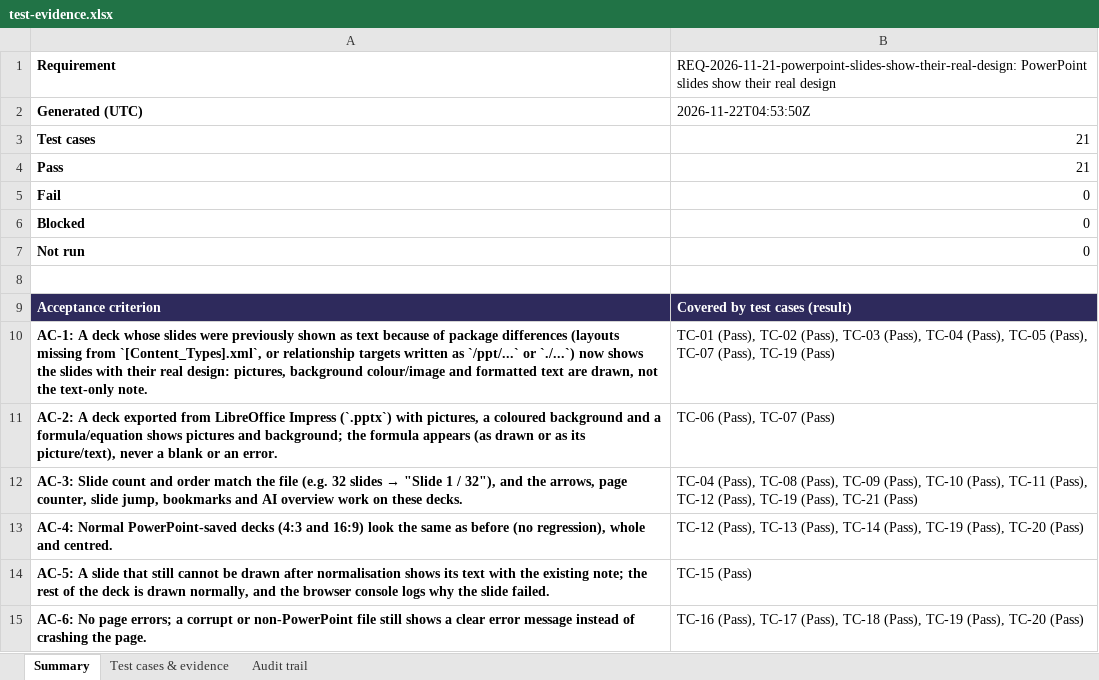
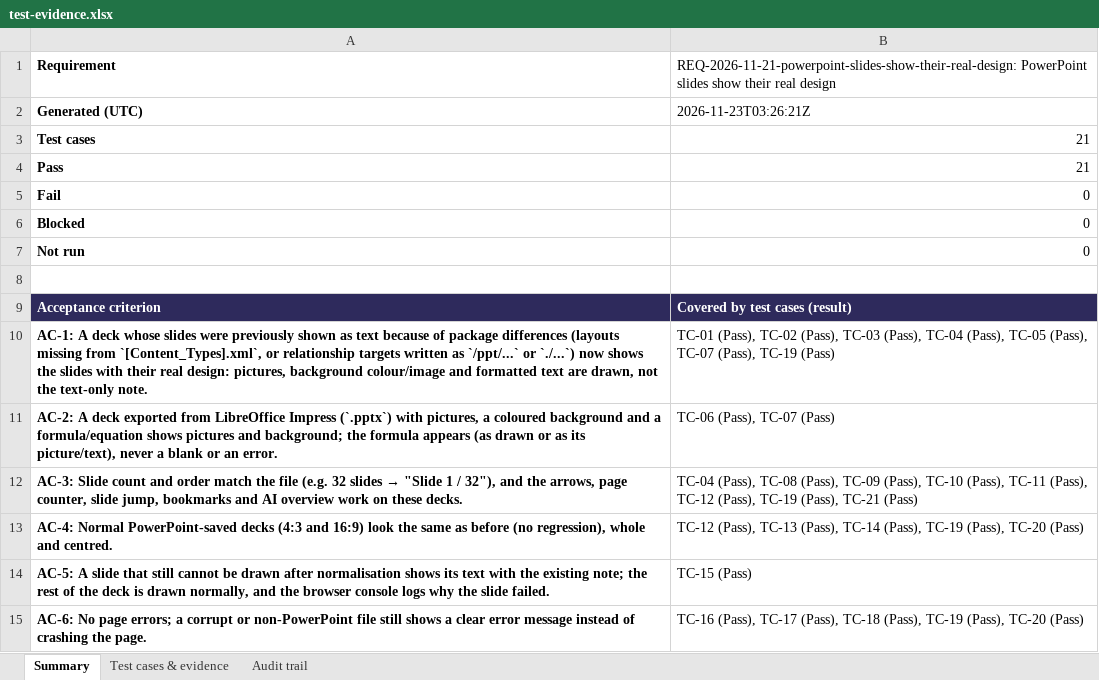
Before and after one commit to lalitdev14/scholar-sum-notes, an Excel workbook: docs/requirements/REQ-2026-11-21-powerpoint-slides-show-their-real-design/test-evidence.xlsx, sheet Summary, drawn as a sheet; values as stored, in another font and other column widths than the file's, no borders; the diff names each change by its address in the sheet, - before the commit and + after, or states it on an @@ line.

```diff
--- a/docs/requirements/REQ-2026-11-21-powerpoint-slides-show-their-real-design/test-evidence.xlsx (sheet Summary)
+++ b/docs/requirements/REQ-2026-11-21-powerpoint-slides-show-their-real-design/test-evidence.xlsx (sheet Summary)
-B2: 2026-11-22T04:53:50Z
+B2: 2026-11-23T03:26:21Z
```
Also changed, not shown: sheet Audit trail, 3 other files.
